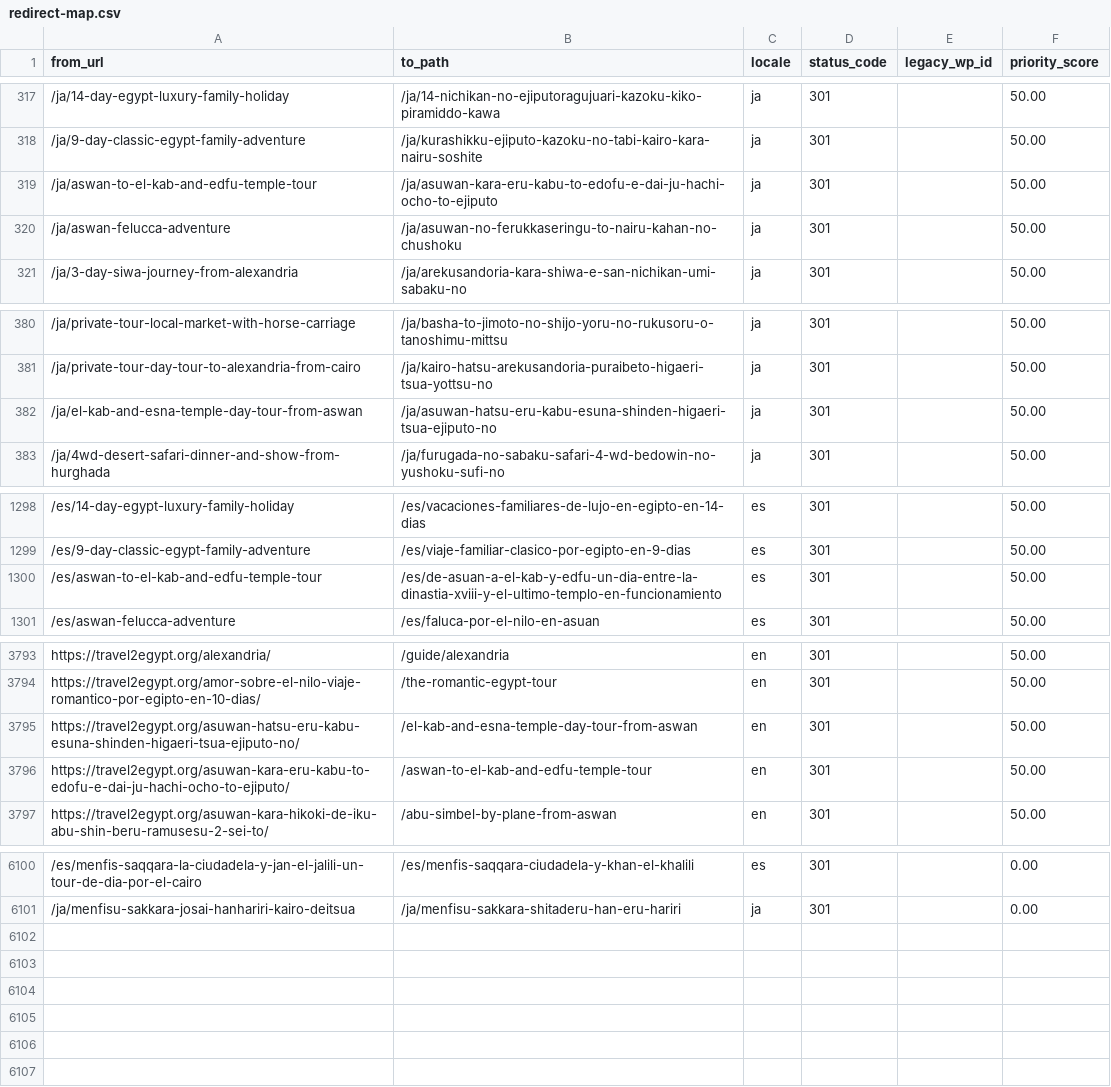
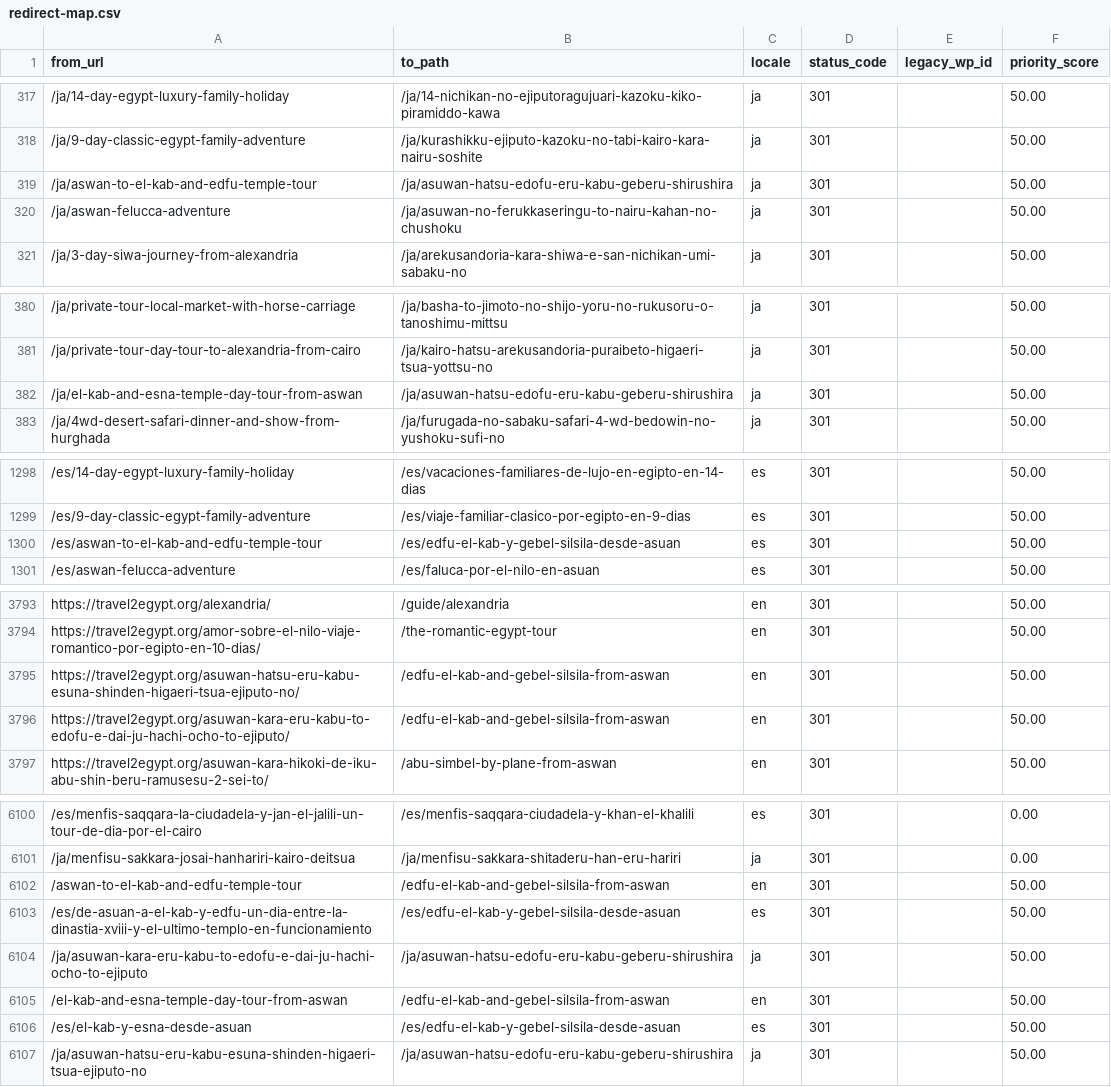
Before and after one commit to desertcanvasart-dotcom/travel2egypt-next, a CSV file: migration/redirect-map.csv, drawn as a sheet; only a part is shown, gaps mark what is left out; the diff covers the shown part only; the diff names each change by its address in the sheet, - before the commit and + after, or states it on an @@ line.

```diff
--- a/migration/redirect-map.csv
+++ b/migration/redirect-map.csv
-B319 (to_path): /ja/asuwan-kara-eru-kabu-to-edofu-e-dai-ju-hachi-ocho-to-ejiputo
+B319 (to_path): /ja/asuwan-hatsu-edofu-eru-kabu-geberu-shirushira
-B382 (to_path): /ja/asuwan-hatsu-eru-kabu-esuna-shinden-higaeri-tsua-ejiputo-no
+B382 (to_path): /ja/asuwan-hatsu-edofu-eru-kabu-geberu-shirushira
-B1300 (to_path): /es/de-asuan-a-el-kab-y-edfu-un-dia-entre-la-dinastia-xviii-y-el-ultimo-templo-en-funcionamiento
+B1300 (to_path): /es/edfu-el-kab-y-gebel-silsila-desde-asuan
-B3795 (to_path): /el-kab-and-esna-temple-day-tour-from-aswan
+B3795 (to_path): /edfu-el-kab-and-gebel-silsila-from-aswan
-B3796 (to_path): /aswan-to-el-kab-and-edfu-temple-tour
+B3796 (to_path): /edfu-el-kab-and-gebel-silsila-from-aswan
+row 6102: /aswan-to-el-kab-and-edfu-temple-tour | /edfu-el-kab-and-gebel-silsila-from-aswan | en | 301 |  | 50.00
+row 6103: /es/de-asuan-a-el-kab-y-edfu-un-dia-entre-la-dinastia-xviii-y-el-ultimo-templo-en-funcionamiento | /es/edfu-el-kab-y-gebel-silsila-desde-asuan | es | 301 |  | 50.00
+row 6104: /ja/asuwan-kara-eru-kabu-to-edofu-e-dai-ju-hachi-ocho-to-ejiputo | /ja/asuwan-hatsu-edofu-eru-kabu-geberu-shirushira | ja | 301 |  | 50.00
+row 6105: /el-kab-and-esna-temple-day-tour-from-aswan | /edfu-el-kab-and-gebel-silsila-from-aswan | en | 301 |  | 50.00
+row 6106: /es/el-kab-y-esna-desde-asuan | /es/edfu-el-kab-y-gebel-silsila-desde-asuan | es | 301 |  | 50.00
+row 6107: /ja/asuwan-hatsu-eru-kabu-esuna-shinden-higaeri-tsua-ejiputo-no | /ja/asuwan-hatsu-edofu-eru-kabu-geberu-shirushira | ja | 301 |  | 50.00
```
Also changed, not shown: 1 edited cell elsewhere in this file, 8 other files.
